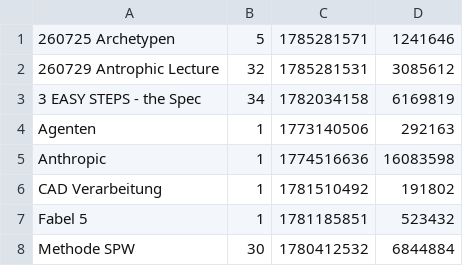
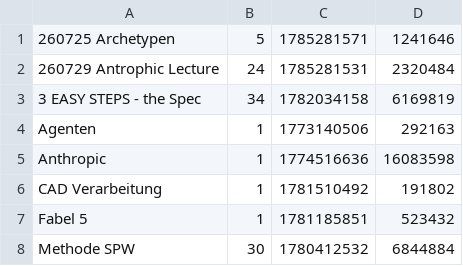
Before and after one commit to raphaeljans-sys/jans-ai-hub, a TSV file: logbuch/methoden-radar/scan-state.tsv, drawn as a sheet.

Commit message:
methoden-radar: Quellordner-Umbenennung 03->00 Prompteingaben behoben (Scan war blind), Register+QUESTIONS+Rotation Spec gestempelt

```diff
--- a/logbuch/methoden-radar/scan-state.tsv
+++ b/logbuch/methoden-radar/scan-state.tsv
@@ -1,3 +1,3 @@
 260725 Archetypen	5	1785281571	1241646
-260729 Antrophic Lecture	32	1785281531	3085612
+260729 Antrophic Lecture	24	1785281531	2320484
 3 EASY STEPS - the Spec	34	1782034158	6169819
```
Also changed, not shown: 22 other files.
